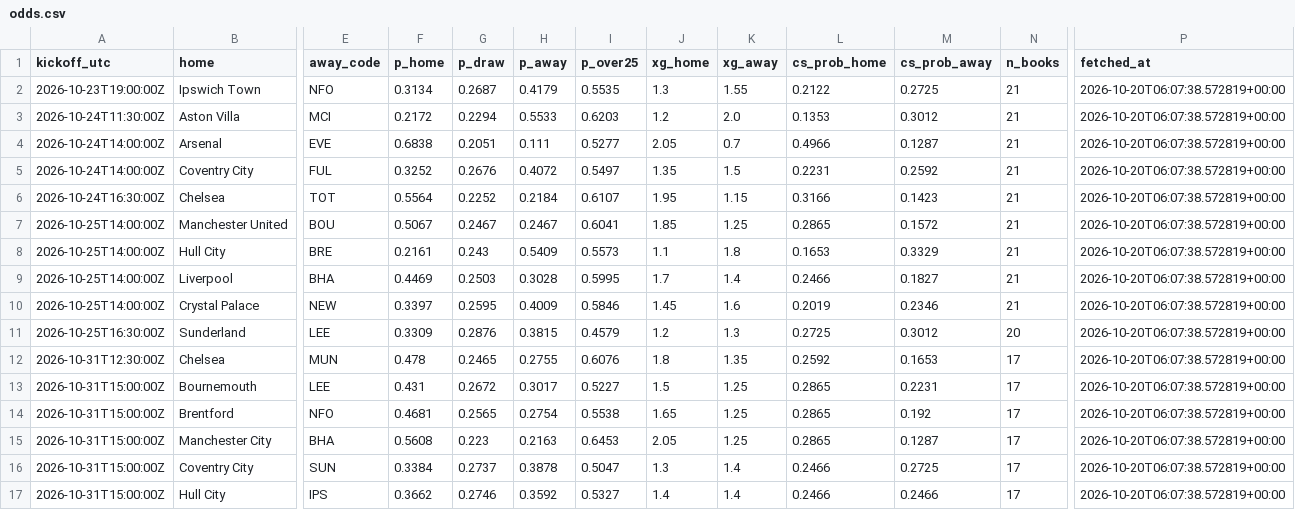
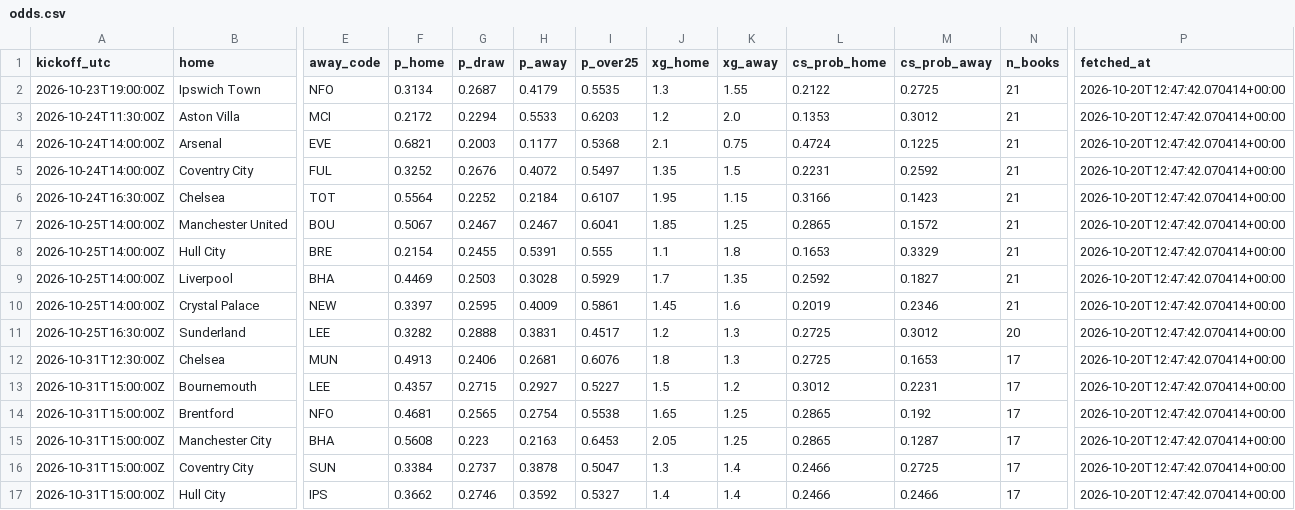
Before and after one commit to olly1928/fpl-mirror, a CSV file: data/odds.csv, drawn as a sheet; only a part is shown, gaps mark what is left out; the diff covers the shown part only; the diff names each change by its address in the sheet, - before the commit and + after, or states it on an @@ line.

```diff
--- a/data/odds.csv
+++ b/data/odds.csv
-P2:P17 (fetched_at): 2026-10-20T06:07:38.572819+00:00
+P2:P17 (fetched_at): 2026-10-20T12:47:42.070414+00:00
-F4 (p_home): 0.6838
+F4 (p_home): 0.6821
-G4 (p_draw): 0.2051
+G4 (p_draw): 0.2003
-H4 (p_away): 0.111
+H4 (p_away): 0.1177
-I4 (p_over25): 0.5277
+I4 (p_over25): 0.5368
-J4 (xg_home): 2.05
+J4 (xg_home): 2.1
-K4 (xg_away): 0.7
+K4 (xg_away): 0.75
-L4 (cs_prob_home): 0.4966
+L4 (cs_prob_home): 0.4724
-M4 (cs_prob_away): 0.1287
+M4 (cs_prob_away): 0.1225
-F8 (p_home): 0.2161
+F8 (p_home): 0.2154
-G8 (p_draw): 0.243
+G8 (p_draw): 0.2455
-H8 (p_away): 0.5409
+H8 (p_away): 0.5391
-I8 (p_over25): 0.5573
+I8 (p_over25): 0.555
-I9 (p_over25): 0.5995
+I9 (p_over25): 0.5929
-K9 (xg_away): 1.4
+K9 (xg_away): 1.35
-L9 (cs_prob_home): 0.2466
+L9 (cs_prob_home): 0.2592
-I10 (p_over25): 0.5846
+I10 (p_over25): 0.5861
-F11 (p_home): 0.3309
+F11 (p_home): 0.3282
-G11 (p_draw): 0.2876
+G11 (p_draw): 0.2888
-H11 (p_away): 0.3815
+H11 (p_away): 0.3831
-I11 (p_over25): 0.4579
+I11 (p_over25): 0.4517
-F12 (p_home): 0.478
+F12 (p_home): 0.4913
-G12 (p_draw): 0.2465
+G12 (p_draw): 0.2406
-H12 (p_away): 0.2755
+H12 (p_away): 0.2681
-K12 (xg_away): 1.35
+K12 (xg_away): 1.3
-L12 (cs_prob_home): 0.2592
+L12 (cs_prob_home): 0.2725
-F13 (p_home): 0.431
+F13 (p_home): 0.4357
-G13 (p_draw): 0.2672
+G13 (p_draw): 0.2715
-H13 (p_away): 0.3017
+H13 (p_away): 0.2927
-K13 (xg_away): 1.25
+K13 (xg_away): 1.2
-L13 (cs_prob_home): 0.2865
+L13 (cs_prob_home): 0.3012
```
Also changed, not shown: 19 edited cells elsewhere in this file, 2 other files.
